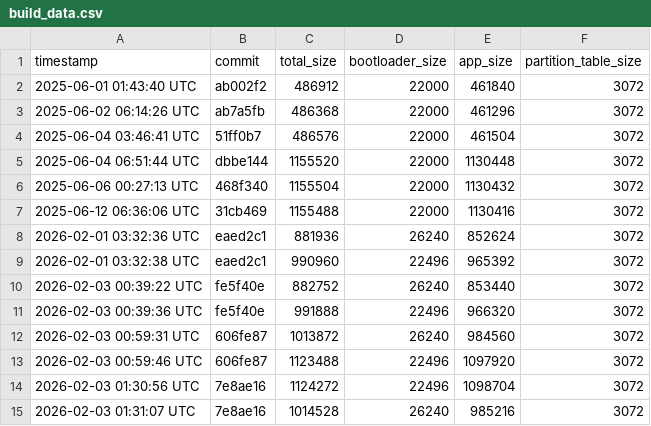
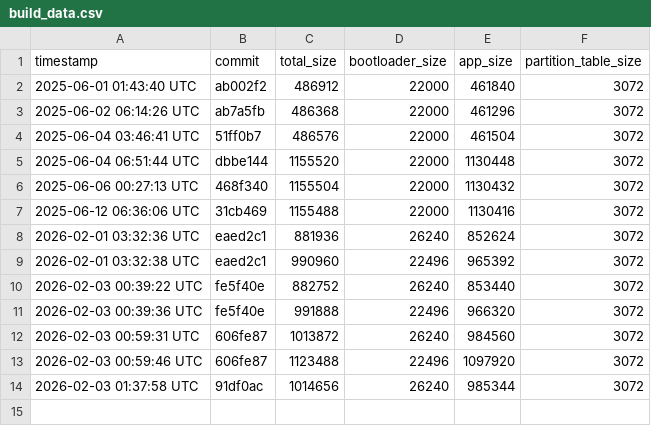
Before and after one commit to qvd808/lcd_touch, a CSV file: build_data.csv, drawn as a sheet; removed rows and columns are numbered as before the commit, all else as after; the diff names each change by its address in the sheet, - before the commit and + after, or states it on an @@ line.

```diff
--- a/build_data.csv
+++ b/build_data.csv
-row 14: 2026-02-03 01:30:56 UTC | 7e8ae16 | 1124272 | 22496 | 1098704 | 3072
-row 15: 2026-02-03 01:31:07 UTC | 7e8ae16 | 1014528 | 26240 | 985216 | 3072
+row 14: 2026-02-03 01:37:58 UTC | 91df0ac | 1014656 | 26240 | 985344 | 3072
```
